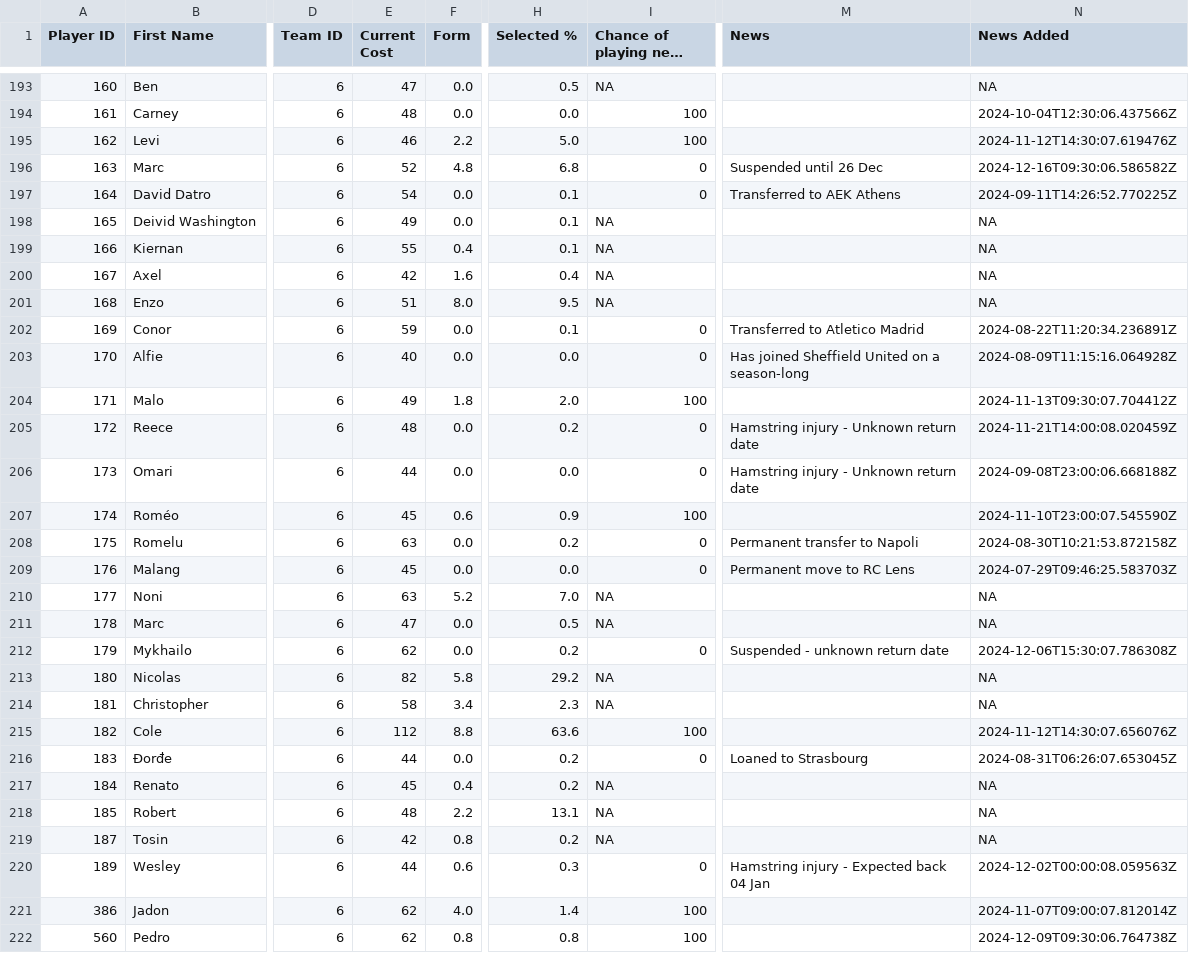
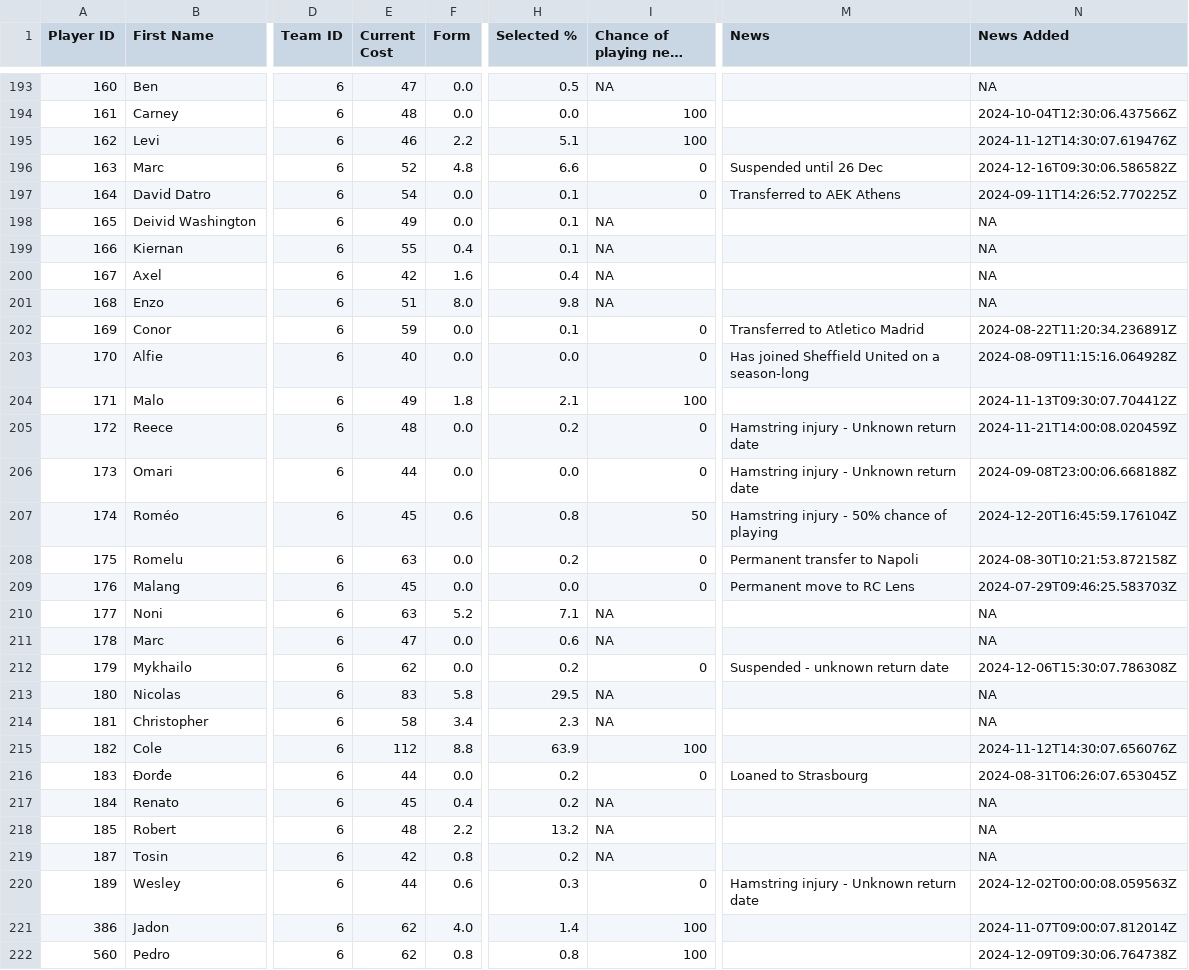
Before and after one commit to ARW4/FPL_Project, a CSV file: Player.csv, drawn as a sheet; only a part is shown, gaps mark what is left out; long unchanged cells end in …; the diff covers the shown part only; the diff names each change by its address in the sheet, - before the commit and + after, or states it on an @@ line.

```diff
--- a/Player.csv
+++ b/Player.csv
-H195 (Selected %): 5.0
+H195 (Selected %): 5.1
-H196 (Selected %): 6.8
+H196 (Selected %): 6.6
-H201 (Selected %): 9.5
+H201 (Selected %): 9.8
-H204 (Selected %): 2.0
+H204 (Selected %): 2.1
-H207 (Selected %): 0.9
+H207 (Selected %): 0.8
-I207 (Chance of playing next round): 100
+I207 (Chance of playing next round): 50
-M207 (News): (empty)
+M207 (News): Hamstring injury - 50% chance of playing
-N207 (News Added): 2024-11-10T23:00:07.545590Z
+N207 (News Added): 2024-12-20T16:45:59.176104Z
-H210 (Selected %): 7.0
+H210 (Selected %): 7.1
-H211 (Selected %): 0.5
+H211 (Selected %): 0.6
-E213 (Current Cost): 82
+E213 (Current Cost): 83
-H213 (Selected %): 29.2
+H213 (Selected %): 29.5
-H215 (Selected %): 63.6
+H215 (Selected %): 63.9
-H218 (Selected %): 13.1
+H218 (Selected %): 13.2
-M220 (News): Hamstring injury - Expected back 04 Jan
+M220 (News): Hamstring injury - Unknown return date
```
Also changed, not shown: 179 edited cells elsewhere in this file.
